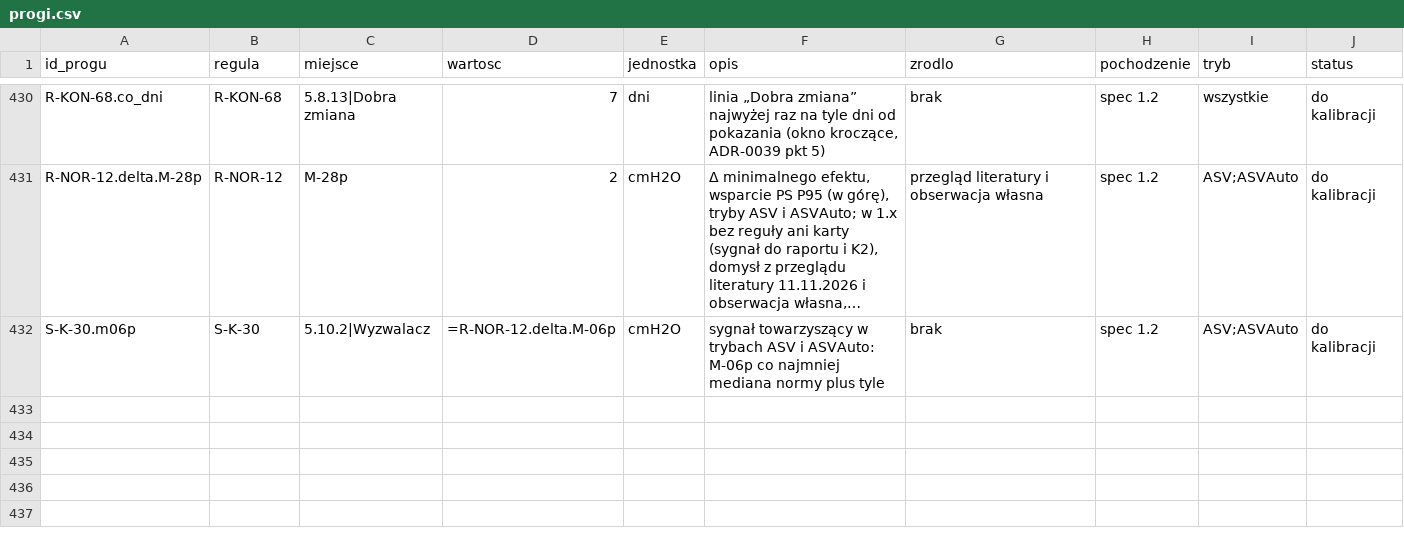
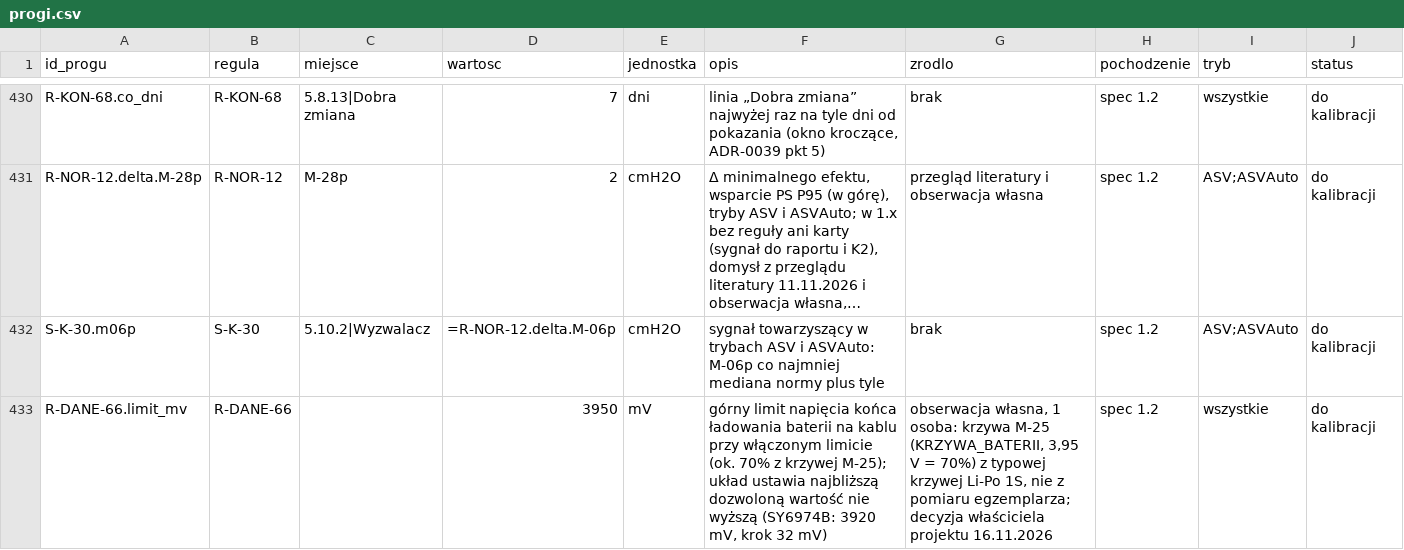
Before and after one commit to rafmyr/cpapblog-eink, a CSV file: docs/spec/progi.csv, drawn as a sheet; only a part is shown, gaps mark what is left out; long unchanged cells end in …; the diff names each change by its address in the sheet, - before the commit and + after, or states it on an @@ line.

```diff
--- a/docs/spec/progi.csv
+++ b/docs/spec/progi.csv
+row 433: R-DANE-66.limit_mv | R-DANE-66 |  | 3950 | mV | górny limit napięcia końca ładowania baterii na kablu przy włączonym limicie (ok. 70% z krzywej M-25); układ ustawia najbliższą dozwoloną wartość nie wyższą (SY6974B: 3920 mV, krok 32 mV) | obserwacja własna, 1 osoba: krzywa M-25 (KRZYWA_BATERII, 3,95 V = 70%) z typowej krzywej Li-Po 1S, nie z pomiaru egzemplarza; decyzja właściciela projektu 16.11.2026 | spec 1.2 | wszystkie | do kalibracji
```
Also changed, not shown: docs/spec/macierz-sledzenia.csv, docs/spec/macierz-techniczna.csv, 46 other files.
